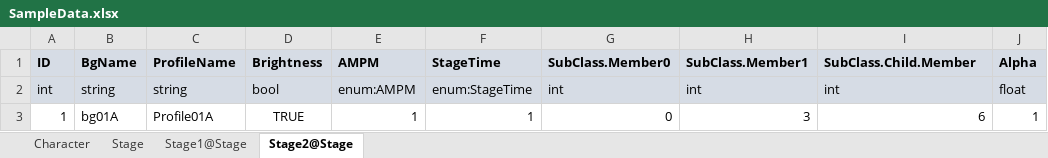
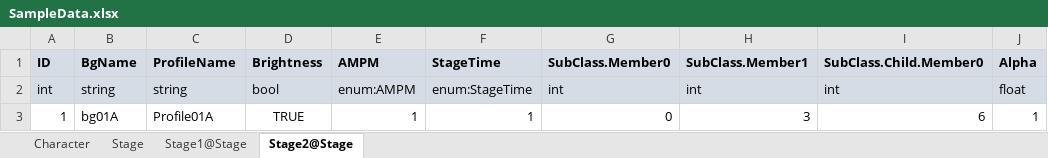
Before and after one commit to catsnipe/XlsToJson, an Excel workbook: Assets/SampleData.xlsx, sheet Stage2@Stage, drawn as a sheet; values as stored, in another font and other column widths than the file's, no borders; the diff names each change by its address in the sheet, - before the commit and + after, or states it on an @@ line.

```diff
--- a/Assets/SampleData.xlsx (sheet Stage2@Stage)
+++ b/Assets/SampleData.xlsx (sheet Stage2@Stage)
-I1: SubClass.Child.Member
+I1: SubClass.Child.Member0
```
Also changed, not shown: sheet Stage, sheet Character, sheet Stage1@Stage, charts or pictures, 14 other files.
